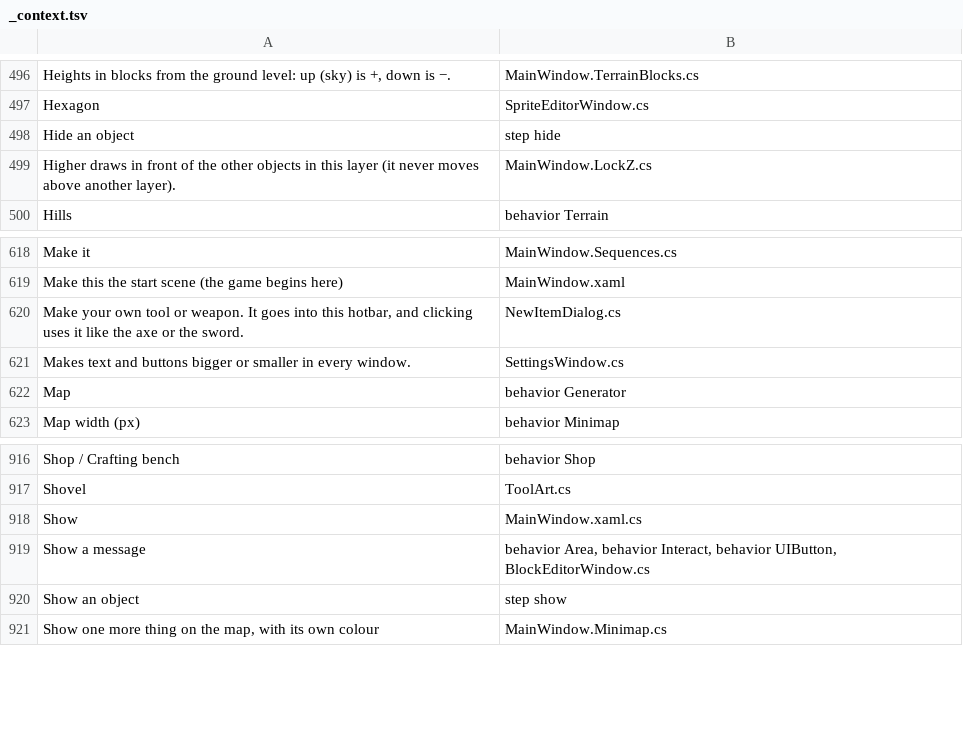
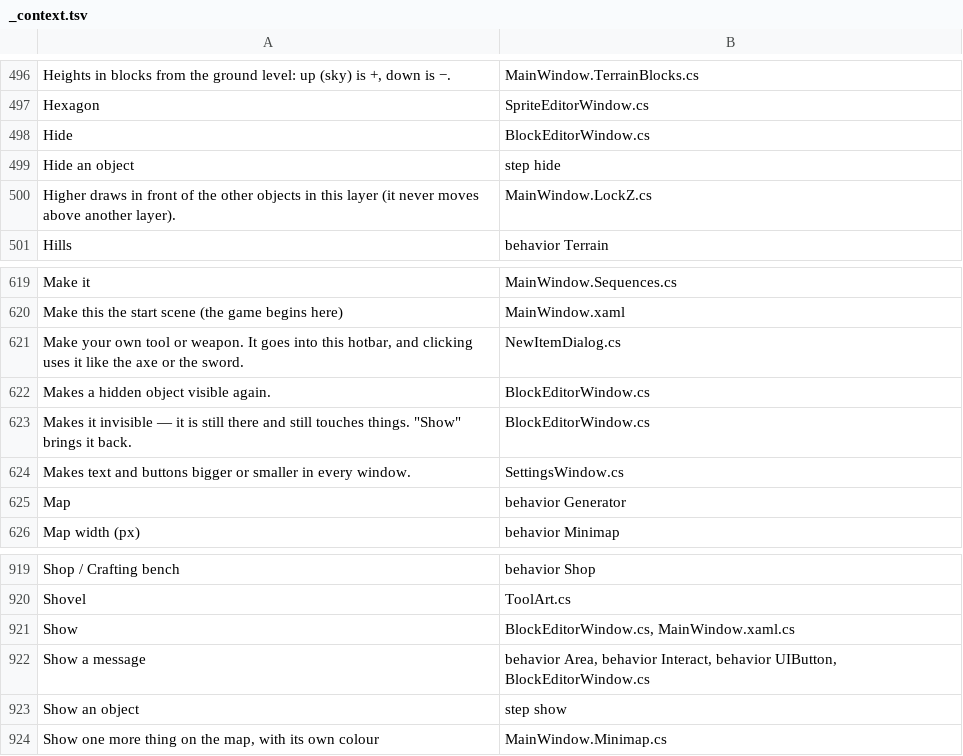
Before and after one commit to tarl3s/EasyEngine, a TSV file: Lang/_context.tsv, drawn as a sheet; only a part is shown, gaps mark what is left out.

```diff
--- a/Lang/_context.tsv
+++ b/Lang/_context.tsv
@@ -497,2 +497,3 @@ Heights in blocks from the ground level: up (sky) is +, down is −.	MainWindow.
 Hexagon	SpriteEditorWindow.cs
+Hide	BlockEditorWindow.cs
 Hide an object	step hide
@@ -620,2 +621,4 @@ Make this the start scene (the game begins here)	MainWindow.xaml
 Make your own tool or weapon. It goes into this hotbar, and clicking uses it like the axe or the sword.	NewItemDialog.cs
+Makes a hidden object visible again.	BlockEditorWindow.cs
+Makes it invisible — it is still there and still touches things. "Show" brings it back.	BlockEditorWindow.cs
 Makes text and buttons bigger or smaller in every window.	SettingsWindow.cs
@@ -917,3 +920,3 @@ Shop / Crafting bench	behavior Shop
 Shovel	ToolArt.cs
-Show	MainWindow.xaml.cs
+Show	BlockEditorWindow.cs, MainWindow.xaml.cs
 Show a message	behavior Area, behavior Interact, behavior UIButton, BlockEditorWindow.cs
```
Also changed, not shown: 12 other files.
